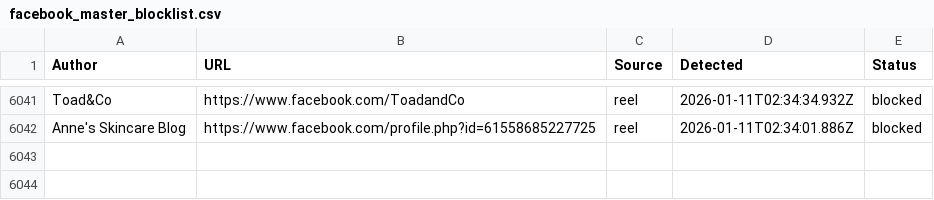
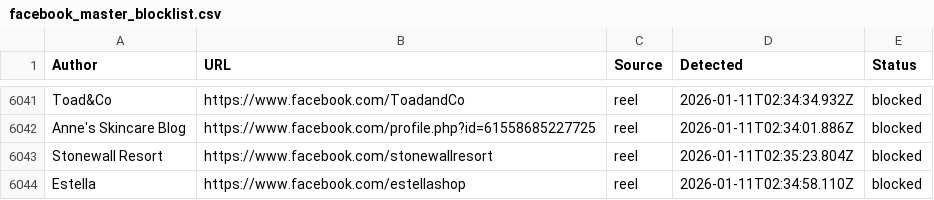
Before and after one commit to SysAdminDoc/AdNull, a CSV file: Blocklists/facebook_master_blocklist.csv, drawn as a sheet; only a part is shown, gaps mark what is left out; the diff names each change by its address in the sheet, - before the commit and + after, or states it on an @@ line.

Commit message:
AdNull sync: +2 new (6043 total)

```diff
--- a/Blocklists/facebook_master_blocklist.csv
+++ b/Blocklists/facebook_master_blocklist.csv
+row 6043: Stonewall Resort | https://www.facebook.com/stonewallresort | reel | 2026-01-11T02:35:23.804Z | blocked
+row 6044: Estella | https://www.facebook.com/estellashop | reel | 2026-01-11T02:34:58.110Z | blocked
```
